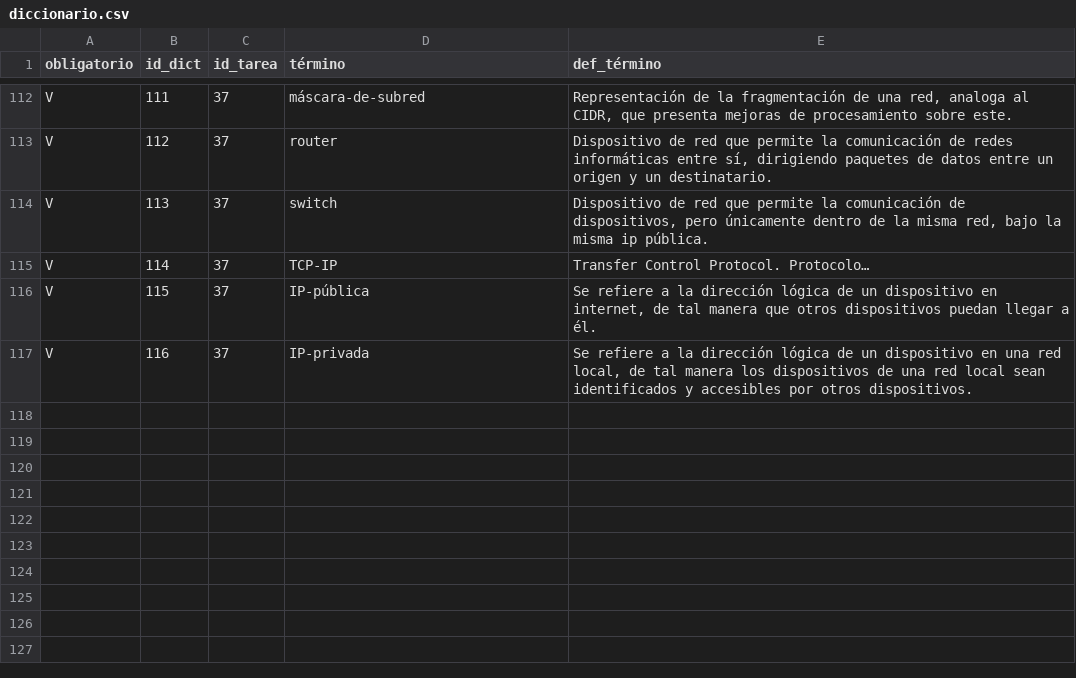
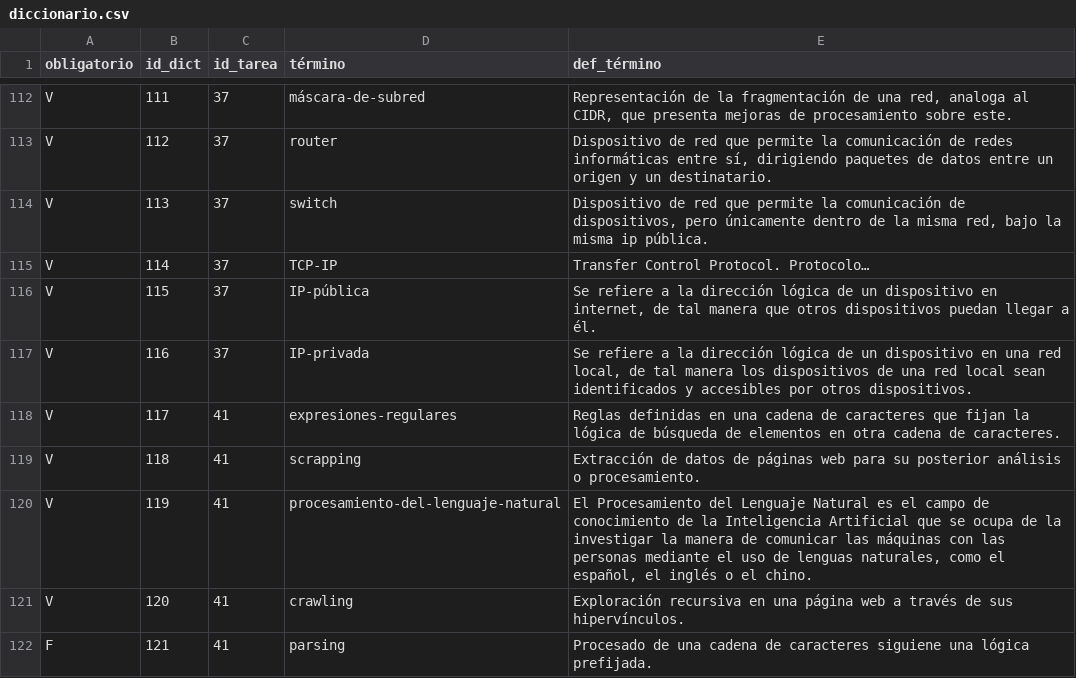
Before and after one commit to jpsalado92/theegg_ai, a CSV file: diccionario.csv, drawn as a sheet; only a part is shown, gaps mark what is left out.

Commit message:
Terminar tarea 41

```diff
--- a/diccionario.csv
+++ b/diccionario.csv
@@ -117 +117,6 @@ V;115;37;IP-pública;Se refiere a la dirección lógica de un dispositivo en int
 V;116;37;IP-privada;Se refiere a la dirección lógica de un dispositivo en una red local, de tal manera los dispositivos de una red local sean identificados y accesibles por otros dispositivos.
+V;117;41;expresiones-regulares;Reglas definidas en una cadena de caracteres que fijan la lógica de búsqueda de elementos en otra cadena de caracteres.
+V;118;41;scrapping;Extracción de datos de páginas web para su posterior análisis o procesamiento.
+V;119;41;procesamiento-del-lenguaje-natural;El Procesamiento del Lenguaje Natural es el campo de conocimiento de la Inteligencia Artificial que se ocupa de la investigar la manera de comunicar las máquinas con las personas mediante el uso de lenguas naturales, como el español, el inglés o el chino.
+V;120;41;crawling;Exploración recursiva en una página web a través de sus hipervínculos.
+F;121;41;parsing;Procesado de una cadena de caracteres siguiene una lógica prefijada.
```
Also changed, not shown: 7 other files.
